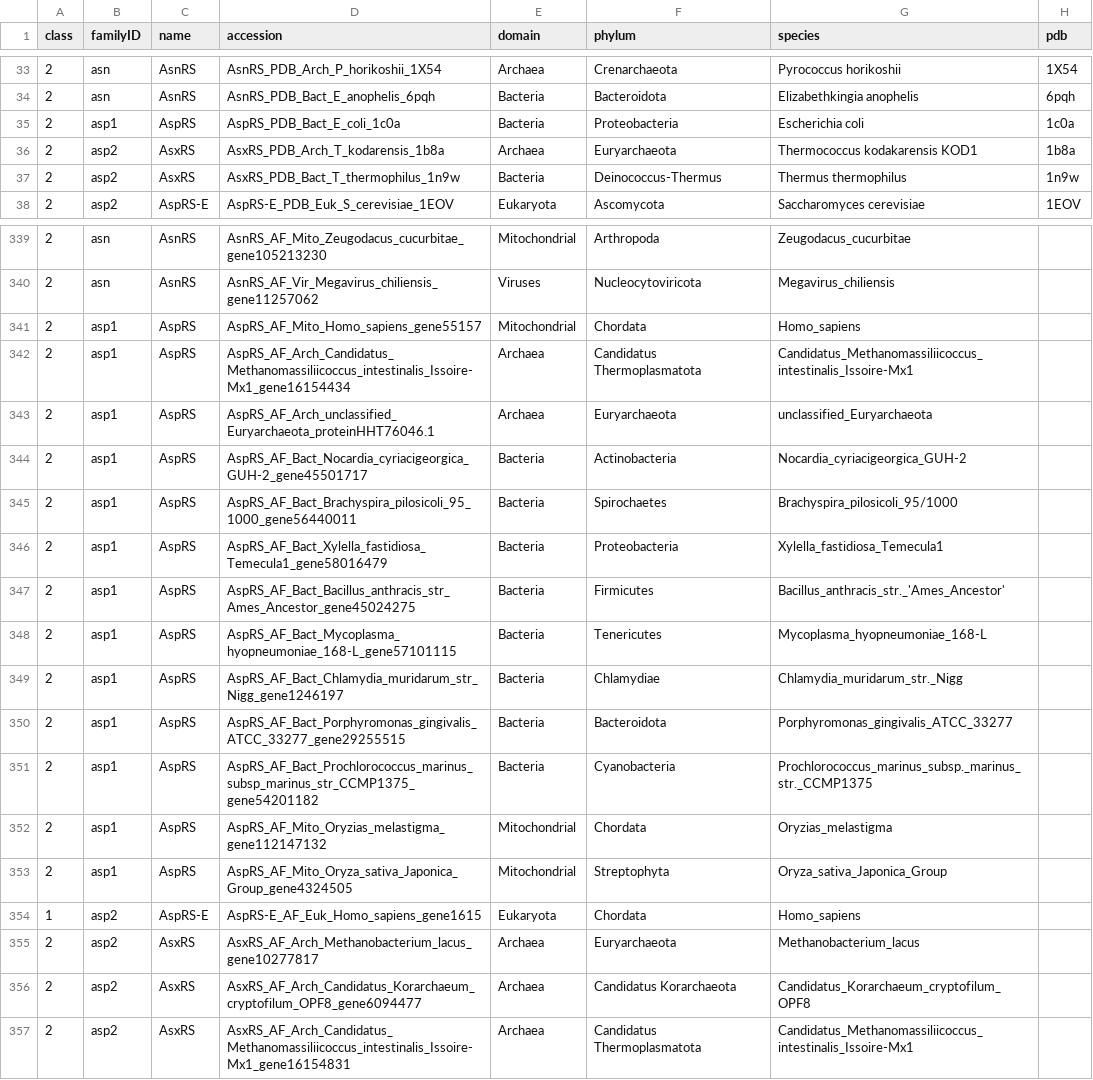
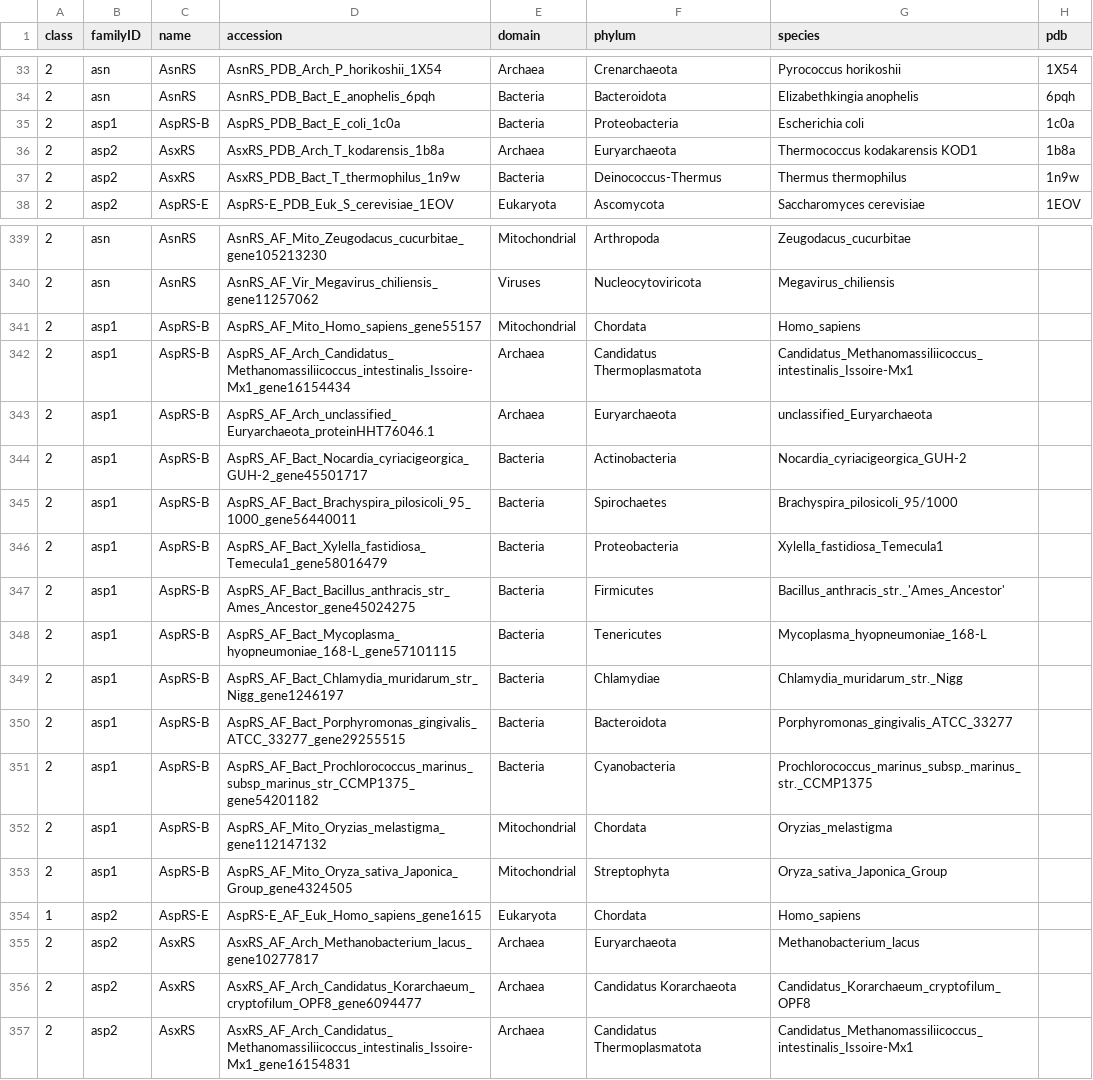
Before and after one commit to aarsonline/aarsonline.github.io, a TSV file: data/accessions.tsv, drawn as a sheet; only a part is shown, gaps mark what is left out; the diff names each change by its address in the sheet, - before the commit and + after, or states it on an @@ line.

```diff
--- a/data/accessions.tsv
+++ b/data/accessions.tsv
-C35 (name): AspRS
+C35 (name): AspRS-B
-C341:C353 (name): AspRS
+C341:C353 (name): AspRS-B
```
Also changed, not shown: 13 other files.
